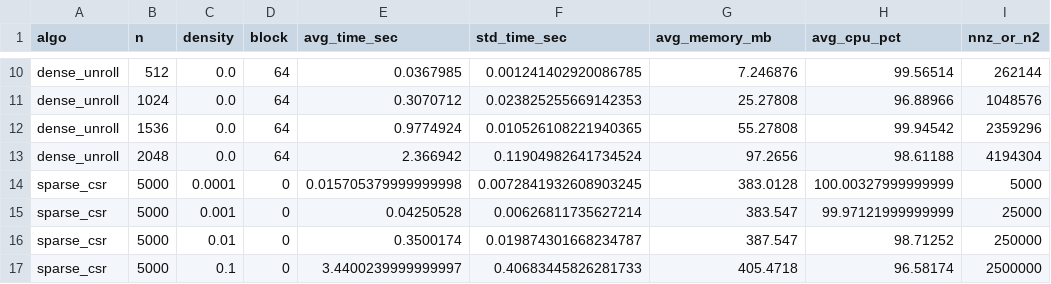
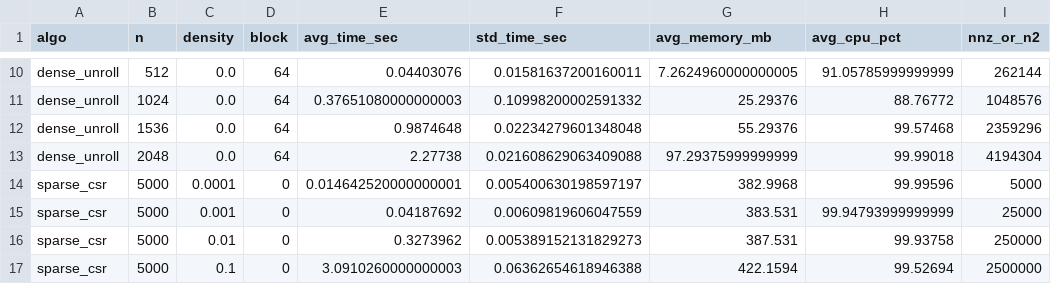
Before and after one commit to PabloMr05/matrix-bench, a CSV file: TASK 2. Performance Benchmark of matrix multiplication/results/summary_task2.csv, drawn as a sheet; only a part is shown, gaps mark what is left out; the diff covers the shown part only; the diff names each change by its address in the sheet, - before the commit and + after, or states it on an @@ line.

```diff
--- a/TASK 2. Performance Benchmark of matrix multiplication/results/summary_task2.csv
+++ b/TASK 2. Performance Benchmark of matrix multiplication/results/summary_task2.csv
-E10 (avg_time_sec): 0.0367985
+E10 (avg_time_sec): 0.04403076
-F10 (std_time_sec): 0.001241402920086785
+F10 (std_time_sec): 0.01581637200160011
-G10 (avg_memory_mb): 7.246876
+G10 (avg_memory_mb): 7.2624960000000005
-H10 (avg_cpu_pct): 99.56514
+H10 (avg_cpu_pct): 91.05785999999999
-E11 (avg_time_sec): 0.3070712
+E11 (avg_time_sec): 0.37651080000000003
-F11 (std_time_sec): 0.023825255669142353
+F11 (std_time_sec): 0.10998200002591332
-G11 (avg_memory_mb): 25.27808
+G11 (avg_memory_mb): 25.29376
-H11 (avg_cpu_pct): 96.88966
+H11 (avg_cpu_pct): 88.76772
-E12 (avg_time_sec): 0.9774924
+E12 (avg_time_sec): 0.9874648
-F12 (std_time_sec): 0.010526108221940365
+F12 (std_time_sec): 0.02234279601348048
-G12 (avg_memory_mb): 55.27808
+G12 (avg_memory_mb): 55.29376
-H12 (avg_cpu_pct): 99.94542
+H12 (avg_cpu_pct): 99.57468
-E13 (avg_time_sec): 2.366942
+E13 (avg_time_sec): 2.27738
-F13 (std_time_sec): 0.11904982641734524
+F13 (std_time_sec): 0.021608629063409088
-G13 (avg_memory_mb): 97.2656
+G13 (avg_memory_mb): 97.29375999999999
-H13 (avg_cpu_pct): 98.61188
+H13 (avg_cpu_pct): 99.99018
-E14 (avg_time_sec): 0.015705379999999998
+E14 (avg_time_sec): 0.014642520000000001
-F14 (std_time_sec): 0.0072841932608903245
+F14 (std_time_sec): 0.005400630198597197
-G14 (avg_memory_mb): 383.0128
+G14 (avg_memory_mb): 382.9968
-H14 (avg_cpu_pct): 100.00327999999999
+H14 (avg_cpu_pct): 99.99596
-E15 (avg_time_sec): 0.04250528
+E15 (avg_time_sec): 0.04187692
-F15 (std_time_sec): 0.00626811735627214
+F15 (std_time_sec): 0.00609819606047559
-G15 (avg_memory_mb): 383.547
+G15 (avg_memory_mb): 383.531
-H15 (avg_cpu_pct): 99.97121999999999
+H15 (avg_cpu_pct): 99.94793999999999
-E16 (avg_time_sec): 0.3500174
+E16 (avg_time_sec): 0.3273962
-F16 (std_time_sec): 0.019874301668234787
+F16 (std_time_sec): 0.005389152131829273
-G16 (avg_memory_mb): 387.547
+G16 (avg_memory_mb): 387.531
-H16 (avg_cpu_pct): 98.71252
+H16 (avg_cpu_pct): 99.93758
-E17 (avg_time_sec): 3.4400239999999997
+E17 (avg_time_sec): 3.0910260000000003
-F17 (std_time_sec): 0.40683445826281733
+F17 (std_time_sec): 0.06362654618946388
-G17 (avg_memory_mb): 405.4718
+G17 (avg_memory_mb): 422.1594
-H17 (avg_cpu_pct): 96.58174
+H17 (avg_cpu_pct): 99.52694
```
Also changed, not shown: 51 edited cells elsewhere in this file, TASK 2. Performance Benchmark of matrix multiplication/results/dense_block_n2048.csv, TASK 2. Performance Benchmark of matrix multiplication/results/dense_block_n512.csv, 37 other files.
